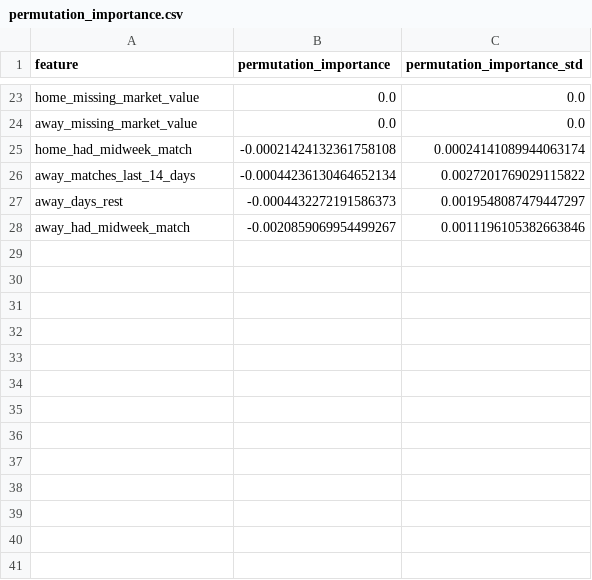
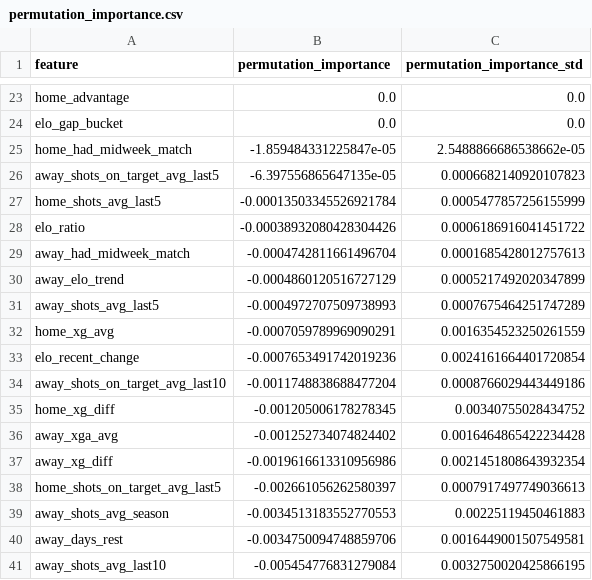
Before and after one commit to mejding/matchlabs, a CSV file: evaluation/permutation_importance.csv, drawn as a sheet; only a part is shown, gaps mark what is left out; removed rows and columns are numbered as before the commit, all else as after; the diff covers the shown part only; the diff names each change by its address in the sheet, - before the commit and + after, or states it on an @@ line.

```diff
--- a/evaluation/permutation_importance.csv
+++ b/evaluation/permutation_importance.csv
-A23 (feature): home_missing_market_value
+A23 (feature): home_advantage
-A24 (feature): away_missing_market_value
+A24 (feature): elo_gap_bucket
-B25 (permutation_importance): -0.00021424132361758108
+B25 (permutation_importance): -1.859484331225847e-05
-C25 (permutation_importance_std): 0.00024141089944063174
+C25 (permutation_importance_std): 2.5488866686538662e-05
-row 26: away_matches_last_14_days | -0.00044236130464652134 | 0.0027201769029115822
-row 27: away_days_rest | -0.0004432272191586373 | 0.0019548087479447297
+row 26: away_shots_on_target_avg_last5 | -6.397556865647135e-05 | 0.0006682140920107823
+row 27: home_shots_avg_last5 | -0.00013503345526921784 | 0.0005477857256155999
+row 28: elo_ratio | -0.00038932080428304426 | 0.0006186916041451722
-B29 (permutation_importance): -0.0020859069954499267
+B29 (permutation_importance): -0.0004742811661496704
-C29 (permutation_importance_std): 0.0011196105382663846
+C29 (permutation_importance_std): 0.0001685428012757613
+row 30: away_elo_trend | -0.0004860120516727129 | 0.0005217492020347899
+row 31: away_shots_avg_last5 | -0.0004972707509738993 | 0.0007675464251747289
+row 32: home_xg_avg | -0.0007059789969090291 | 0.0016354523250261559
+row 33: elo_recent_change | -0.0007653491742019236 | 0.0024161664401720854
+row 34: away_shots_on_target_avg_last10 | -0.0011748838688477204 | 0.0008766029443449186
+row 35: home_xg_diff | -0.001205006178278345 | 0.00340755028434752
+row 36: away_xga_avg | -0.001252734074824402 | 0.0016464865422234428
+row 37: away_xg_diff | -0.0019616613310956986 | 0.0021451808643932354
+row 38: home_shots_on_target_avg_last5 | -0.002661056262580397 | 0.0007917497749036613
+row 39: away_shots_avg_season | -0.0034513183552770553 | 0.00225119450461883
+row 40: away_days_rest | -0.0034750094748859706 | 0.0016449001507549581
+row 41: away_shots_avg_last10 | -0.005454776831279084 | 0.0032750020425866195
```
Also changed, not shown: 14 added rows, 14 removed rows and 9 edited cells elsewhere in this file, evaluation/gain_importance.csv, evaluation/rolling_backtest_log_loss.csv, 31 other files.
